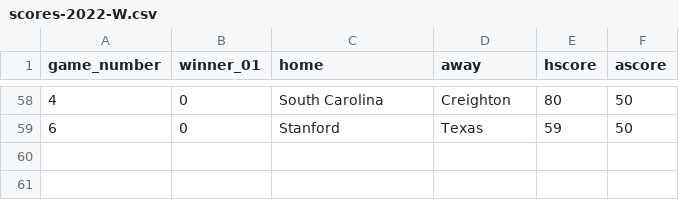
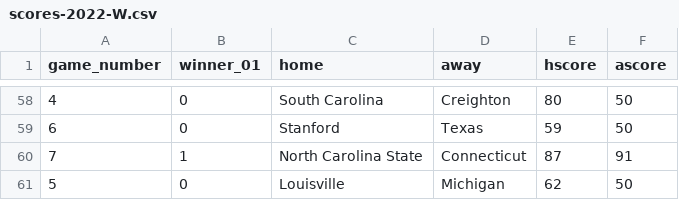
Before and after one commit to rpruim/NCAA, a CSV file: data/2022/Scores/Womens/scores-2022-W.csv, drawn as a sheet; only a part is shown, gaps mark what is left out.

Commit message:
final four set for women

```diff
--- a/data/2022/Scores/Womens/scores-2022-W.csv
+++ b/data/2022/Scores/Womens/scores-2022-W.csv
@@ -59 +59,3 @@ game_number,winner_01,home,away,hscore,ascore
 6,0,Stanford,Texas,59,50
+7,1,North Carolina State,Connecticut,87,91
+5,0,Louisville,Michigan,62,50
```
Also changed, not shown: 8 other files.
